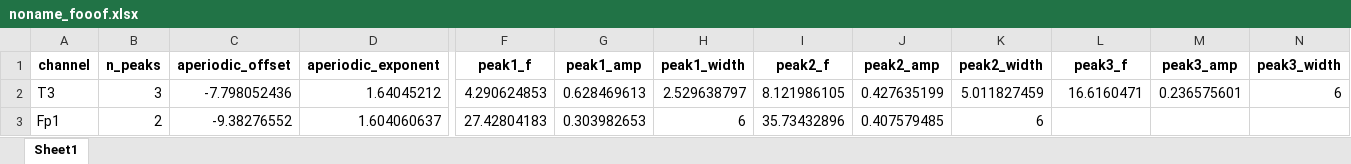
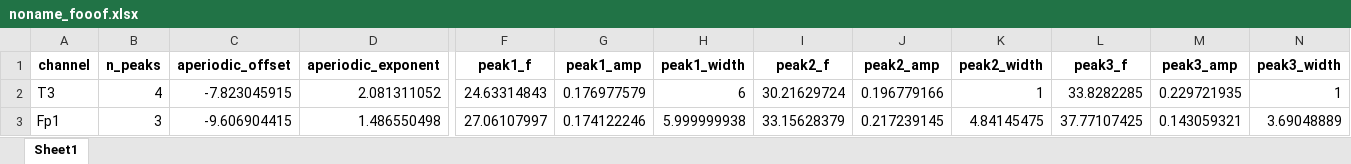
Before and after one commit to neurodenTP/Scripts, an Excel workbook: FOOOF/sample_data/noname_fooof.xlsx, sheet Sheet1, drawn as a sheet; only a part is shown, gaps mark what is left out; values as stored, in another font and other column widths than the file's, no borders; the diff covers the shown part only; the diff names each change by its address in the sheet, - before the commit and + after, or states it on an @@ line.

```diff
--- a/FOOOF/sample_data/noname_fooof.xlsx (sheet Sheet1)
+++ b/FOOOF/sample_data/noname_fooof.xlsx (sheet Sheet1)
-B2 (n_peaks): 3
+B2 (n_peaks): 4
-C2 (aperiodic_offset): -7.798052436
+C2 (aperiodic_offset): -7.823045915
-D2 (aperiodic_exponent): 1.64045212
+D2 (aperiodic_exponent): 2.081311052
-F2 (peak1_f): 4.290624853
+F2 (peak1_f): 24.63314843
-G2 (peak1_amp): 0.628469613
+G2 (peak1_amp): 0.176977579
-H2 (peak1_width): 2.529638797
+H2 (peak1_width): 6
-I2 (peak2_f): 8.121986105
+I2 (peak2_f): 30.21629724
-J2 (peak2_amp): 0.427635199
+J2 (peak2_amp): 0.196779166
-K2 (peak2_width): 5.011827459
+K2 (peak2_width): 1
-L2 (peak3_f): 16.6160471
+L2 (peak3_f): 33.8282285
-M2 (peak3_amp): 0.236575601
+M2 (peak3_amp): 0.229721935
-N2 (peak3_width): 6
+N2 (peak3_width): 1
-B3 (n_peaks): 2
+B3 (n_peaks): 3
-C3 (aperiodic_offset): -9.38276552
+C3 (aperiodic_offset): -9.606904415
-D3 (aperiodic_exponent): 1.604060637
+D3 (aperiodic_exponent): 1.486550498
-F3 (peak1_f): 27.42804183
+F3 (peak1_f): 27.06107997
-G3 (peak1_amp): 0.303982653
+G3 (peak1_amp): 0.174122246
-H3 (peak1_width): 6
+H3 (peak1_width): 5.999999938
-I3 (peak2_f): 35.73432896
+I3 (peak2_f): 33.15628379
-J3 (peak2_amp): 0.407579485
+J3 (peak2_amp): 0.217239145
-K3 (peak2_width): 6
+K3 (peak2_width): 4.84145475
-L3 (peak3_f): (empty)
+L3 (peak3_f): 37.77107425
-M3 (peak3_amp): (empty)
+M3 (peak3_amp): 0.143059321
-N3 (peak3_width): (empty)
+N3 (peak3_width): 3.69048889
```
Also changed, not shown: 45 edited cells elsewhere in this sheet, 3 other files.
